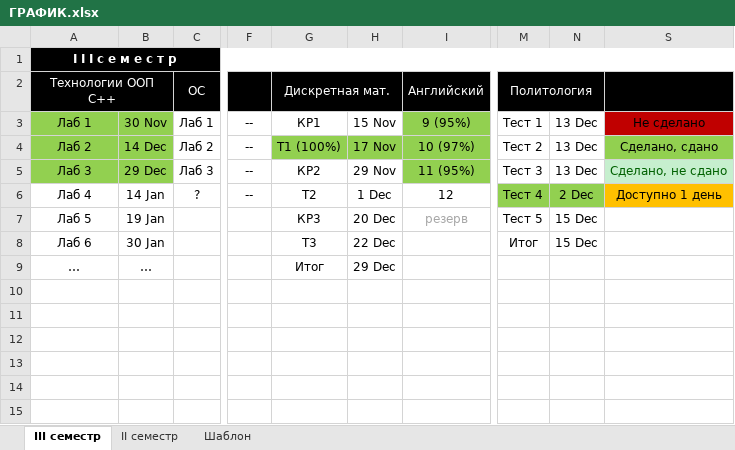
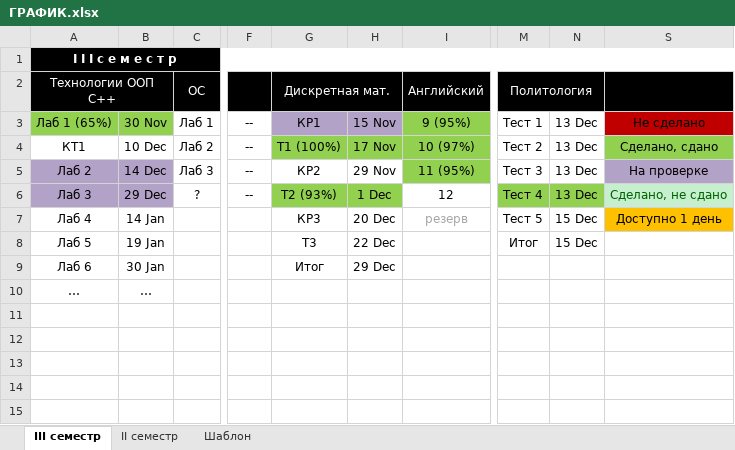
Before and after one commit to Ksorz/Poly, an Excel workbook: ГРАФИК.xlsx, sheet III семестр, drawn as a sheet; only a part is shown, gaps mark what is left out; values as stored, in another font and other column widths than the file's, no borders; the diff names each change by its address in the sheet, - before the commit and + after, or states it on an @@ line.

```diff
--- a/ГРАФИК.xlsx (sheet III семестр)
+++ b/ГРАФИК.xlsx (sheet III семестр)
-A3: Лаб 1
+A3: Лаб 1 (65%)
-G3:H3 fill: none
+G3:H3 fill: #B3A2C7
-A4: Лаб 2
+A4: КТ1
-A4:B4 fill: #92D050
+A4:B4 fill: none
-B4: 14 Dec
+B4: 10 Dec
-A5: Лаб 3
+A5: Лаб 2
-A5:B5 fill: #92D050
+A5:B5 fill: #B3A2C7
-B5: 29 Dec
+B5: 14 Dec
-S5: Сделано, не сдано
+S5: На проверке
@@ S5 fill: #C6EFCE → #B3A2C7, text colour: #006100 → black @@
-A6: Лаб 4
+A6: Лаб 3
-A6:B6 fill: none
+A6:B6 fill: #B3A2C7
-B6: 14 Jan
+B6: 29 Dec
-G6: Т2
+G6: Т2 (93%)
-G6:H6 fill: none
+G6:H6 fill: #92D050
-N6: 2 Dec
+N6: 13 Dec
-S6: Доступно 1 день
+S6: Сделано, не сдано
@@ S6 fill: #FFC000 → #C6EFCE, text colour: black → #006100 @@
-A7: Лаб 5
+A7: Лаб 4
-B7: 19 Jan
+B7: 14 Jan
-S7: (empty)
+S7: Доступно 1 день
-S7 fill: none
+S7 fill: #FFC000
-A8: Лаб 6
+A8: Лаб 5
-B8: 30 Jan
+B8: 19 Jan
-A9: …
+A9: Лаб 6
-B9: …
+B9: 30 Jan
-A10: (empty)
+A10: …
-B10: (empty)
+B10: …
```
Also changed, not shown: 7 other files.
